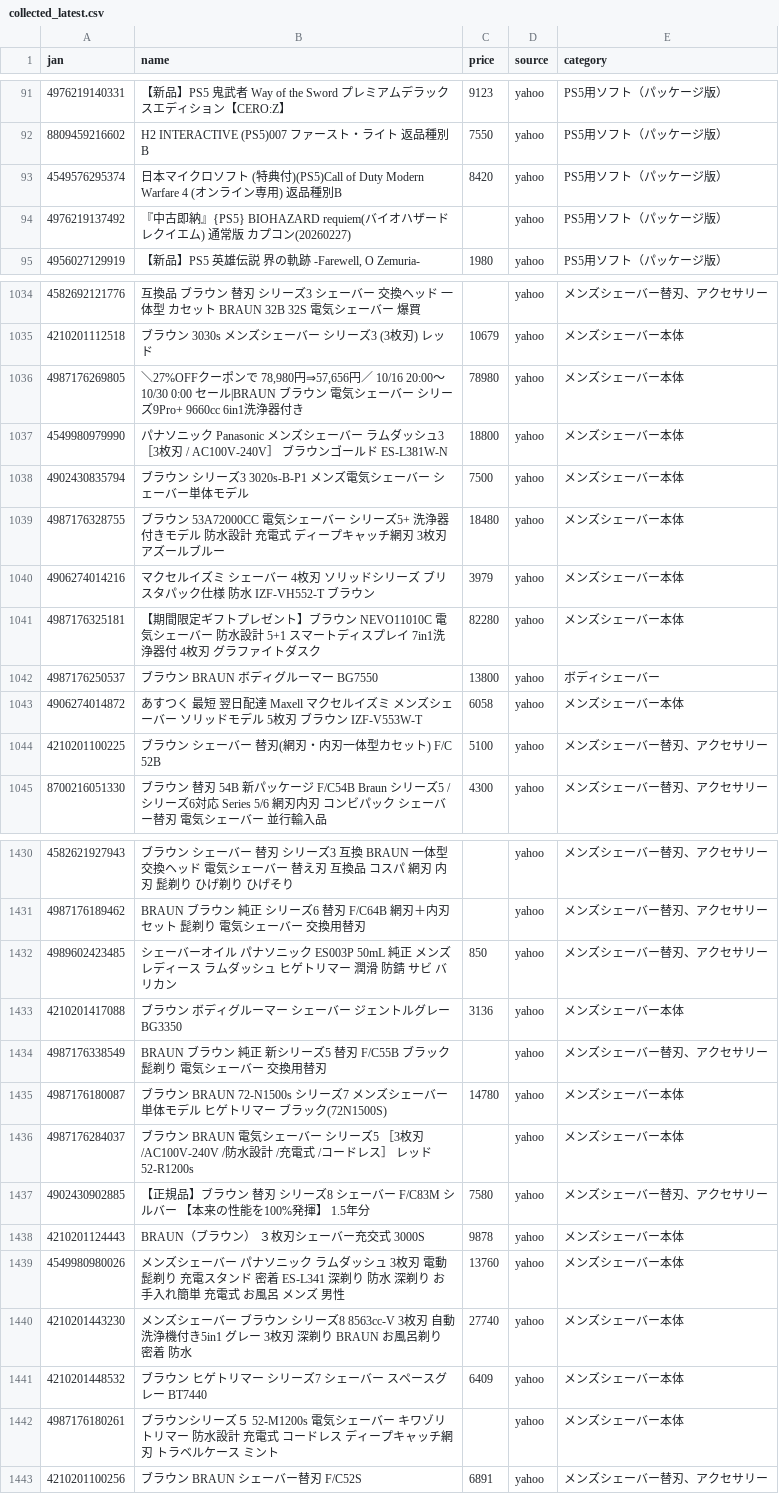
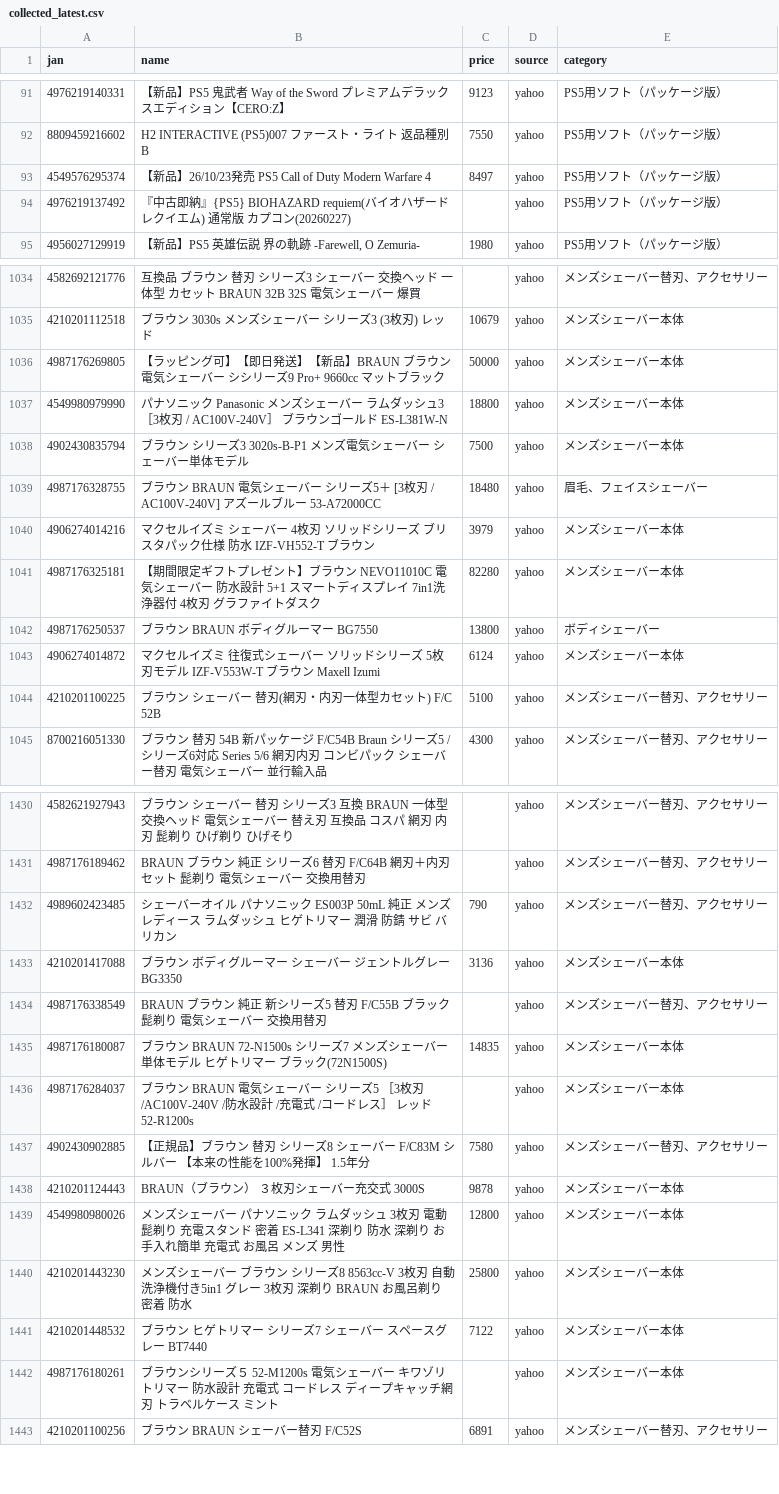
Before and after one commit to TAKUYA-1187/Claude, a CSV file: price_comparison/data/collected/collected_latest.csv, drawn as a sheet; only a part is shown, gaps mark what is left out; the diff covers the shown part only.

```diff
--- a/price_comparison/data/collected/collected_latest.csv
+++ b/price_comparison/data/collected/collected_latest.csv
@@ -92,3 +92,3 @@
 8809459216602,H2 INTERACTIVE (PS5)007 ファースト・ライト 返品種別B,7550,yahoo,PS5用ソフト（パッケージ版）
-4549576295374,日本マイクロソフト (特典付)(PS5)Call of Duty Modern Warfare 4 (オンライン専用) 返品種別B,8420,yahoo,PS5用ソフト（パッケージ版）
+4549576295374,【新品】26/10/23発売 PS5 Call of Duty Modern Warfare 4,8497,yahoo,PS5用ソフト（パッケージ版）
 4976219137492,『中古即納』{PS5} BIOHAZARD requiem(バイオハザード レクイエム) 通常版 カプコン(20260227),,yahoo,PS5用ソフト（パッケージ版）
@@ -1035,6 +1035,6 @@
 4210201112518,ブラウン 3030s メンズシェーバー シリーズ3 (3枚刃) レッド,10679,yahoo,メンズシェーバー本体
-4987176269805,"＼27%OFFクーポンで 78,980円⇒57,656円／ 10/16 20:00〜10/30 0:00 セール|BRAUN ブラウン 電気シェーバー シリーズ9Pro+ 9660cc 6in1洗浄器付き",78980,yahoo,メンズシェーバー本体
+4987176269805,【ラッピング可】【即日発送】【新品】BRAUN ブラウン 電気シェーバー シシリーズ9 Pro+ 9660cc マットブラック,50000,yahoo,メンズシェーバー本体
 4549980979990,パナソニック　Panasonic　メンズシェーバー ラムダッシュ3 ［3枚刃 / AC100V-240V］ ブラウンゴールド　ES-L381W-N,18800,yahoo,メンズシェーバー本体
 4902430835794,ブラウン シリーズ3 3020s-B-P1 メンズ電気シェーバー シェーバー単体モデル,7500,yahoo,メンズシェーバー本体
-4987176328755,ブラウン 53A72000CC 電気シェーバー シリーズ5+ 洗浄器付きモデル 防水設計 充電式 ディープキャッチ網刃 3枚刃 アズールブルー,18480,yahoo,メンズシェーバー本体
+4987176328755,ブラウン　BRAUN　電気シェーバー シリーズ5＋ [3枚刃 / AC100V-240V] アズールブルー　53-A72000CC,18480,yahoo,眉毛、フェイスシェーバー
 4906274014216,マクセルイズミ シェーバー 4枚刃 ソリッドシリーズ ブリスタパック仕様 防水 IZF-VH552-T ブラウン,3979,yahoo,メンズシェーバー本体
@@ -1042,3 +1042,3 @@
 4987176250537,ブラウン　BRAUN　ボディグルーマー　BG7550,13800,yahoo,ボディシェーバー
-4906274014872,あすつく 最短 翌日配達 Maxell マクセルイズミ　メンズシェーバー ソリッドモデル 5枚刃 ブラウン IZF-V553W-T,6058,yahoo,メンズシェーバー本体
+4906274014872,マクセルイズミ 往復式シェーバー ソリッドシリーズ 5枚刃モデル IZF-V553W-T ブラウン Maxell Izumi,6124,yahoo,メンズシェーバー本体
 4210201100225,ブラウン シェーバー 替刃(網刃・内刃一体型カセット) F/C 52B,5100,yahoo,メンズシェーバー替刃、アクセサリー
@@ -1431,6 +1431,6 @@
 4987176189462,BRAUN ブラウン 純正 シリーズ6 替刃 F/C64B 網刃＋内刃セット 髭剃り 電気シェーバー 交換用替刃,,yahoo,メンズシェーバー替刃、アクセサリー
-4989602423485,シェーバーオイル パナソニック ES003P 50mL 純正 メンズ レディース ラムダッシュ ヒゲトリマー 潤滑 防錆 サビ バリカン,850,yahoo,メンズシェーバー替刃、アクセサリー
+4989602423485,シェーバーオイル パナソニック ES003P 50mL 純正 メンズ レディース ラムダッシュ ヒゲトリマー 潤滑 防錆 サビ バリカン,790,yahoo,メンズシェーバー替刃、アクセサリー
 4210201417088,ブラウン ボディグルーマー シェーバー ジェントルグレー BG3350,3136,yahoo,メンズシェーバー本体
 4987176338549,BRAUN ブラウン 純正 新シリーズ5 替刃 F/C55B ブラック 髭剃り 電気シェーバー 交換用替刃,,yahoo,メンズシェーバー替刃、アクセサリー
-4987176180087,ブラウン BRAUN 72-N1500s シリーズ7 メンズシェーバー 単体モデル ヒゲトリマー ブラック(72N1500S),14780,yahoo,メンズシェーバー本体
+4987176180087,ブラウン BRAUN 72-N1500s シリーズ7 メンズシェーバー 単体モデル ヒゲトリマー ブラック(72N1500S),14835,yahoo,メンズシェーバー本体
 4987176284037,ブラウン　BRAUN　電気シェーバー シリーズ5 ［3枚刃 /AC100V-240V /防水設計 /充電式 /コードレス］ レッド　52-R1200s,,yahoo,メンズシェーバー本体
@@ -1438,5 +1438,5 @@
 4210201124443,BRAUN（ブラウン） ３枚刃シェーバー充交式 3000S,9878,yahoo,メンズシェーバー本体
-4549980980026,メンズシェーバー パナソニック ラムダッシュ 3枚刃 電動 髭剃り 充電スタンド 密着 ES-L341 深剃り 防水 深剃り お手入れ簡単 充電式 お風呂 メンズ 男性,13760,yahoo,メンズシェーバー本体
-4210201443230,メンズシェーバー ブラウン シリーズ8 8563cc-V 3枚刃 自動洗浄機付き5in1 グレー 3枚刃 深剃り BRAUN お風呂剃り 密着 防水,27740,yahoo,メンズシェーバー本体
-4210201448532,ブラウン ヒゲトリマー シリーズ7 シェーバー スペースグレー BT7440,6409,yahoo,メンズシェーバー本体
+4549980980026,メンズシェーバー パナソニック ラムダッシュ 3枚刃 電動 髭剃り 充電スタンド 密着 ES-L341 深剃り 防水 深剃り お手入れ簡単 充電式 お風呂 メンズ 男性,12800,yahoo,メンズシェーバー本体
+4210201443230,メンズシェーバー ブラウン シリーズ8 8563cc-V 3枚刃 自動洗浄機付き5in1 グレー 3枚刃 深剃り BRAUN お風呂剃り 密着 防水,25800,yahoo,メンズシェーバー本体
+4210201448532,ブラウン ヒゲトリマー シリーズ7 シェーバー スペースグレー BT7440,7122,yahoo,メンズシェーバー本体
 4987176180261,ブラウンシリーズ５ 52-M1200s 電気シェーバー キワゾリトリマー 防水設計 充電式 コードレス ディープキャッチ網刃 トラベルケース ミント,,yahoo,メンズシェーバー本体
```
Also changed, not shown: 6 added rows and 74 edited cells elsewhere in this file, 1 other file.
